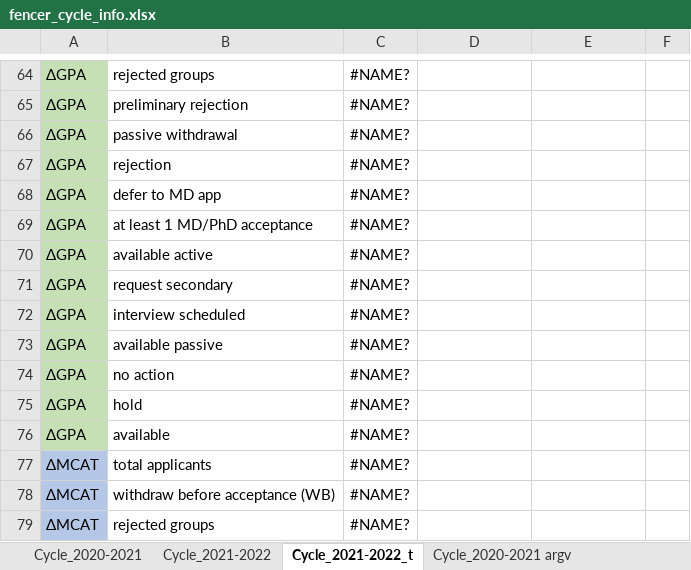
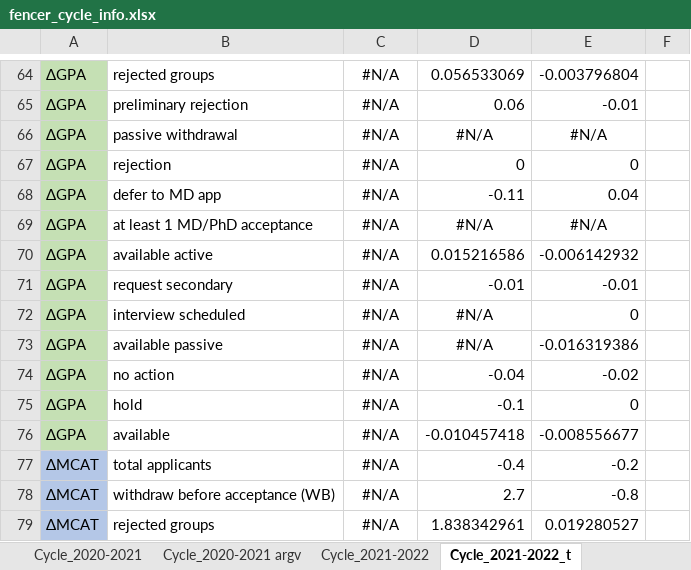
Before and after one commit to toofastdan117/SDN_Physician_Scientist_Analysis, an Excel workbook: fencer data/fencer_cycle_info.xlsx, sheet Cycle_2021-2022_t, drawn as a sheet; only a part is shown, gaps mark what is left out; values as stored, in another font and other column widths than the file's, no borders; the diff covers the shown part only; the diff names each change by its address in the sheet, - before the commit and + after, or states it on an @@ line.

```diff
--- a/fencer data/fencer_cycle_info.xlsx (sheet Cycle_2021-2022_t)
+++ b/fencer data/fencer_cycle_info.xlsx (sheet Cycle_2021-2022_t)
@@ sheet tab order changed: Cycle_2020-2021 | Cycle_2020-2021 argv | Cycle_2021-2022 | Cycle_2021-2022_t @@
-C64:C79: #NAME?
+C64:C79: #N/A
-D64: (empty)
+D64: 0.056533069
-E64: (empty)
+E64: -0.003796804
-D65: (empty)
+D65: 0.06
-E65: (empty)
+E65: -0.01
-D66: (empty)
+D66: #N/A
-E66: (empty)
+E66: #N/A
-D67: (empty)
+D67: 0
-E67: (empty)
+E67: 0
-D68: (empty)
+D68: -0.11
-E68: (empty)
+E68: 0.04
-D69: (empty)
+D69: #N/A
-E69: (empty)
+E69: #N/A
-D70: (empty)
+D70: 0.015216586
-E70: (empty)
+E70: -0.006142932
-D71: (empty)
+D71: -0.01
-E71: (empty)
+E71: -0.01
-D72:D73: (empty)
+D72:D73: #N/A
-E72: (empty)
+E72: 0
-E73: (empty)
+E73: -0.016319386
-D74: (empty)
+D74: -0.04
-E74: (empty)
+E74: -0.02
-D75: (empty)
+D75: -0.1
-E75: (empty)
+E75: 0
-D76: (empty)
+D76: -0.010457418
-E76: (empty)
+E76: -0.008556677
-D77: (empty)
+D77: -0.4
-E77: (empty)
+E77: -0.2
-D78: (empty)
+D78: 2.7
-E78: (empty)
+E78: -0.8
-D79: (empty)
+D79: 1.838342961
-E79: (empty)
+E79: 0.019280527
```
Also changed, not shown: 131 edited cells elsewhere in this sheet, SDN acceptances/all_acceptances_deidentified.xlsx, SDN acceptances/all_acceptances_processed.xlsx, 19 other files.
